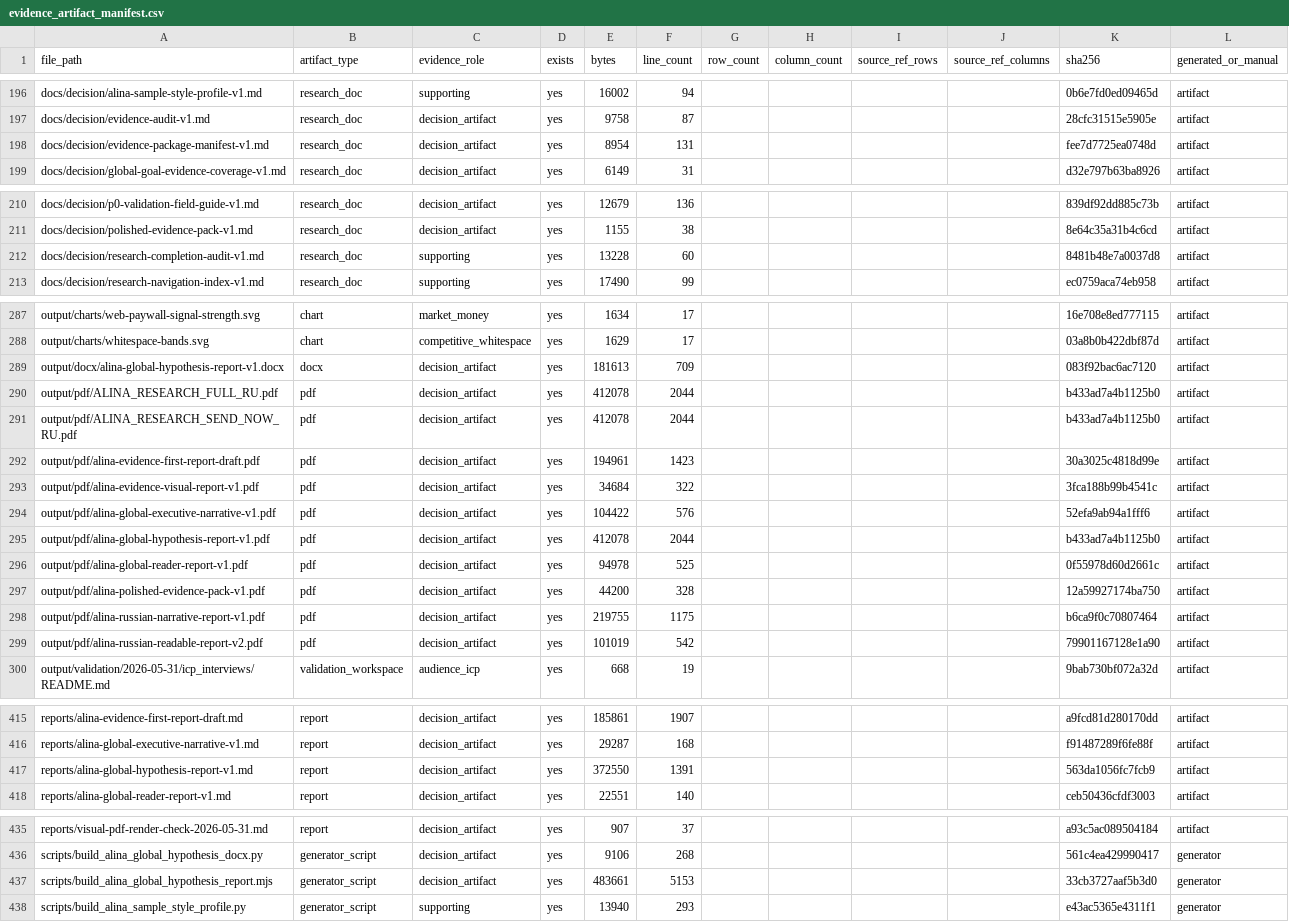
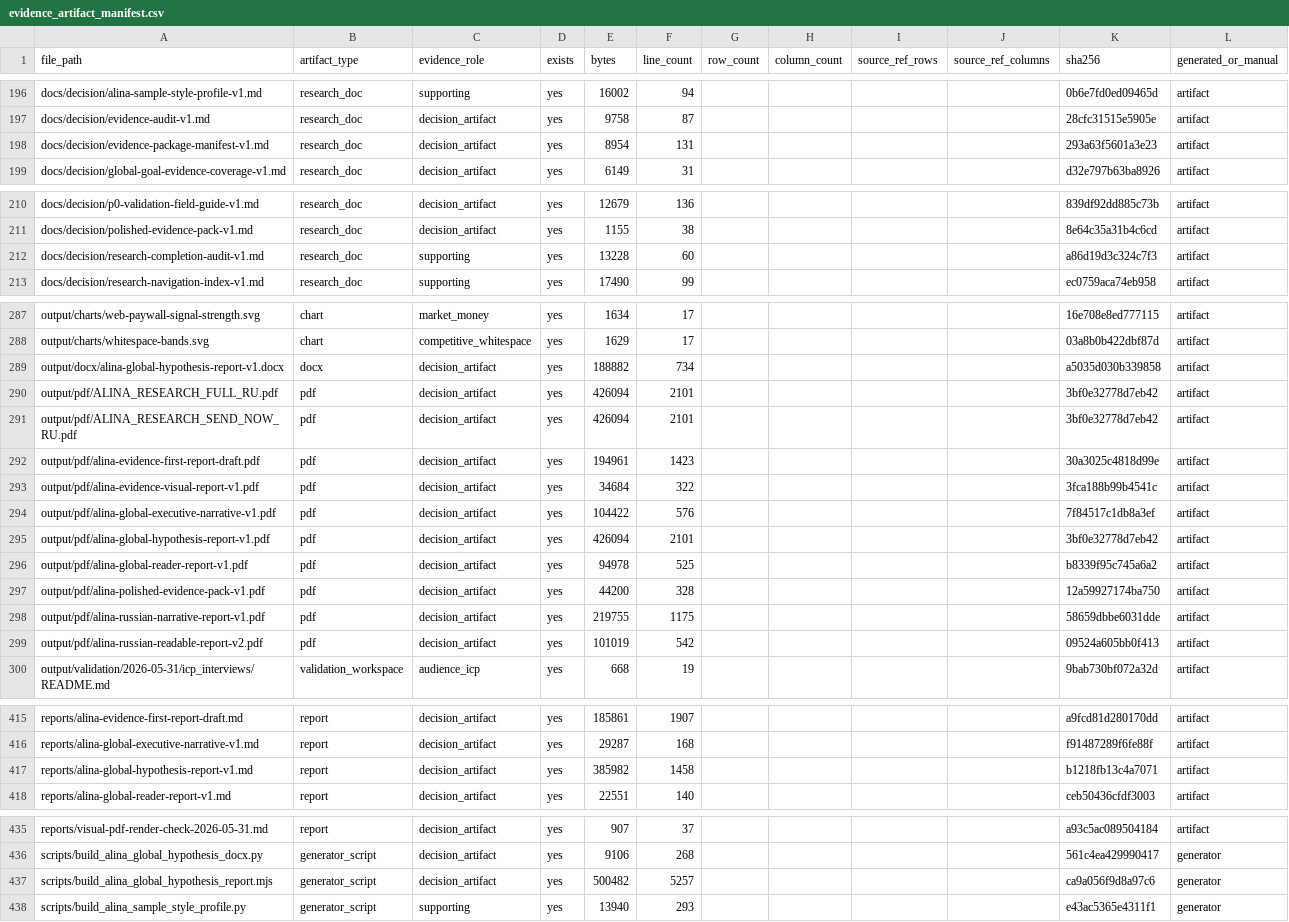
Before and after one commit to kirbudilov01/alina-research, a CSV file: data_processed/evidence_artifact_manifest.csv, drawn as a sheet; only a part is shown, gaps mark what is left out.

```diff
--- a/data_processed/evidence_artifact_manifest.csv
+++ b/data_processed/evidence_artifact_manifest.csv
@@ -197,3 +197,3 @@ file_path,artifact_type,evidence_role,exists,bytes,line_count,row_count,column_c
 "docs/decision/evidence-audit-v1.md","research_doc","decision_artifact","yes","9758","87","","","","","28cfc31515e5905e","artifact"
-"docs/decision/evidence-package-manifest-v1.md","research_doc","decision_artifact","yes","8954","131","","","","","fee7d7725ea0748d","artifact"
+"docs/decision/evidence-package-manifest-v1.md","research_doc","decision_artifact","yes","8954","131","","","","","293a63f5601a3e23","artifact"
 "docs/decision/global-goal-evidence-coverage-v1.md","research_doc","decision_artifact","yes","6149","31","","","","","d32e797b63ba8926","artifact"
@@ -211,3 +211,3 @@ file_path,artifact_type,evidence_role,exists,bytes,line_count,row_count,column_c
 "docs/decision/polished-evidence-pack-v1.md","research_doc","decision_artifact","yes","1155","38","","","","","8e64c35a31b4c6cd","artifact"
-"docs/decision/research-completion-audit-v1.md","research_doc","supporting","yes","13228","60","","","","","8481b48e7a0037d8","artifact"
+"docs/decision/research-completion-audit-v1.md","research_doc","supporting","yes","13228","60","","","","","a86d19d3c324c7f3","artifact"
 "docs/decision/research-navigation-index-v1.md","research_doc","supporting","yes","17490","99","","","","","ec0759aca74eb958","artifact"
@@ -288,13 +288,13 @@ file_path,artifact_type,evidence_role,exists,bytes,line_count,row_count,column_c
 "output/charts/whitespace-bands.svg","chart","competitive_whitespace","yes","1629","17","","","","","03a8b0b422dbf87d","artifact"
-"output/docx/alina-global-hypothesis-report-v1.docx","docx","decision_artifact","yes","181613","709","","","","","083f92bac6ac7120","artifact"
-"output/pdf/ALINA_RESEARCH_FULL_RU.pdf","pdf","decision_artifact","yes","412078","2044","","","","","b433ad7a4b1125b0","artifact"
-"output/pdf/ALINA_RESEARCH_SEND_NOW_RU.pdf","pdf","decision_artifact","yes","412078","2044","","","","","b433ad7a4b1125b0","artifact"
+"output/docx/alina-global-hypothesis-report-v1.docx","docx","decision_artifact","yes","188882","734","","","","","a5035d030b339858","artifact"
+"output/pdf/ALINA_RESEARCH_FULL_RU.pdf","pdf","decision_artifact","yes","426094","2101","","","","","3bf0e32778d7eb42","artifact"
+"output/pdf/ALINA_RESEARCH_SEND_NOW_RU.pdf","pdf","decision_artifact","yes","426094","2101","","","","","3bf0e32778d7eb42","artifact"
 "output/pdf/alina-evidence-first-report-draft.pdf","pdf","decision_artifact","yes","194961","1423","","","","","30a3025c4818d99e","artifact"
 "output/pdf/alina-evidence-visual-report-v1.pdf","pdf","decision_artifact","yes","34684","322","","","","","3fca188b99b4541c","artifact"
-"output/pdf/alina-global-executive-narrative-v1.pdf","pdf","decision_artifact","yes","104422","576","","","","","52efa9ab94a1fff6","artifact"
-"output/pdf/alina-global-hypothesis-report-v1.pdf","pdf","decision_artifact","yes","412078","2044","","","","","b433ad7a4b1125b0","artifact"
-"output/pdf/alina-global-reader-report-v1.pdf","pdf","decision_artifact","yes","94978","525","","","","","0f55978d60d2661c","artifact"
+"output/pdf/alina-global-executive-narrative-v1.pdf","pdf","decision_artifact","yes","104422","576","","","","","7f84517c1db8a3ef","artifact"
+"output/pdf/alina-global-hypothesis-report-v1.pdf","pdf","decision_artifact","yes","426094","2101","","","","","3bf0e32778d7eb42","artifact"
+"output/pdf/alina-global-reader-report-v1.pdf","pdf","decision_artifact","yes","94978","525","","","","","b8339f95c745a6a2","artifact"
 "output/pdf/alina-polished-evidence-pack-v1.pdf","pdf","decision_artifact","yes","44200","328","","","","","12a59927174ba750","artifact"
-"output/pdf/alina-russian-narrative-report-v1.pdf","pdf","decision_artifact","yes","219755","1175","","","","","b6ca9f0c70807464","artifact"
-"output/pdf/alina-russian-readable-report-v2.pdf","pdf","decision_artifact","yes","101019","542","","","","","79901167128e1a90","artifact"
+"output/pdf/alina-russian-narrative-report-v1.pdf","pdf","decision_artifact","yes","219755","1175","","","","","58659dbbe6031dde","artifact"
+"output/pdf/alina-russian-readable-report-v2.pdf","pdf","decision_artifact","yes","101019","542","","","","","09524a605bb0f413","artifact"
 "output/validation/2026-05-31/icp_interviews/README.md","validation_workspace","audience_icp","yes","668","19","","","","","9bab730bf072a32d","artifact"
@@ -416,3 +416,3 @@ file_path,artifact_type,evidence_role,exists,bytes,line_count,row_count,column_c
 "reports/alina-global-executive-narrative-v1.md","report","decision_artifact","yes","29287","168","","","","","f91487289f6fe88f","artifact"
-"reports/alina-global-hypothesis-report-v1.md","report","decision_artifact","yes","372550","1391","","","","","563da1056fc7fcb9","artifact"
+"reports/alina-global-hypothesis-report-v1.md","report","decision_artifact","yes","385982","1458","","","","","b1218fb13c4a7071","artifact"
 "reports/alina-global-reader-report-v1.md","report","decision_artifact","yes","22551","140","","","","","ceb50436cfdf3003","artifact"
@@ -436,3 +436,3 @@ file_path,artifact_type,evidence_role,exists,bytes,line_count,row_count,column_c
 "scripts/build_alina_global_hypothesis_docx.py","generator_script","decision_artifact","yes","9106","268","","","","","561c4ea429990417","generator"
-"scripts/build_alina_global_hypothesis_report.mjs","generator_script","decision_artifact","yes","483661","5153","","","","","33cb3727aaf5b3d0","generator"
+"scripts/build_alina_global_hypothesis_report.mjs","generator_script","decision_artifact","yes","500482","5257","","","","","ca9a056f9d8a97c6","generator"
 "scripts/build_alina_sample_style_profile.py","generator_script","supporting","yes","13940","293","","","","","e43ac5365e4311f1","generator"
```
Also changed, not shown: 12 other files.
